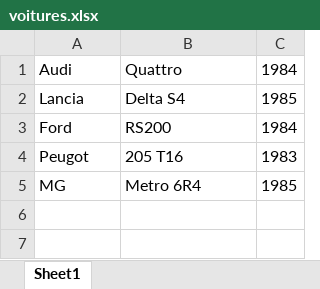
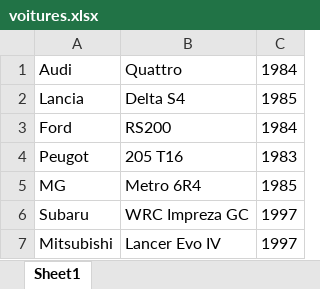
Before and after one commit to cegepmatane/projet-serveur-web-2020-CharlesC1337, an Excel workbook: voitures.xlsx, sheet Sheet1, drawn as a sheet; values as stored, in another font and other column widths than the file's, no borders; the diff names each change by its address in the sheet, - before the commit and + after, or states it on an @@ line.

```diff
--- a/voitures.xlsx (sheet Sheet1)
+++ b/voitures.xlsx (sheet Sheet1)
+row 6: Subaru | WRC Impreza GC | 1997
+row 7: Mitsubishi | Lancer Evo IV | 1997
```
Also changed, not shown: 6 other files.
